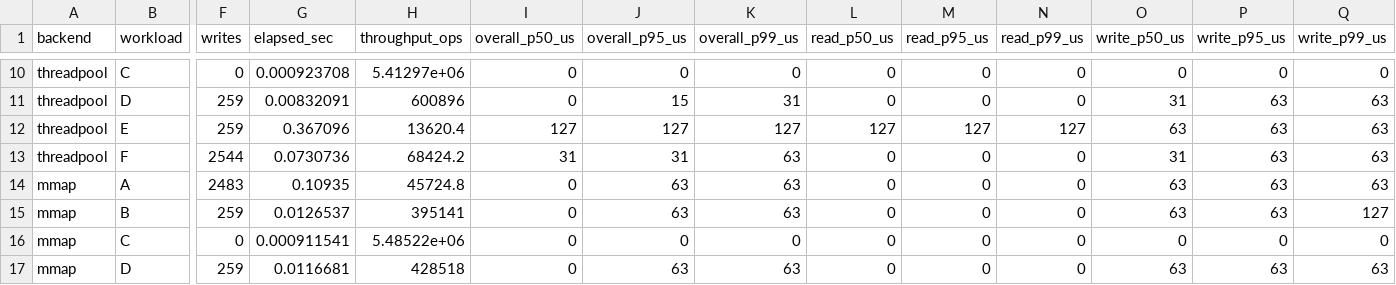
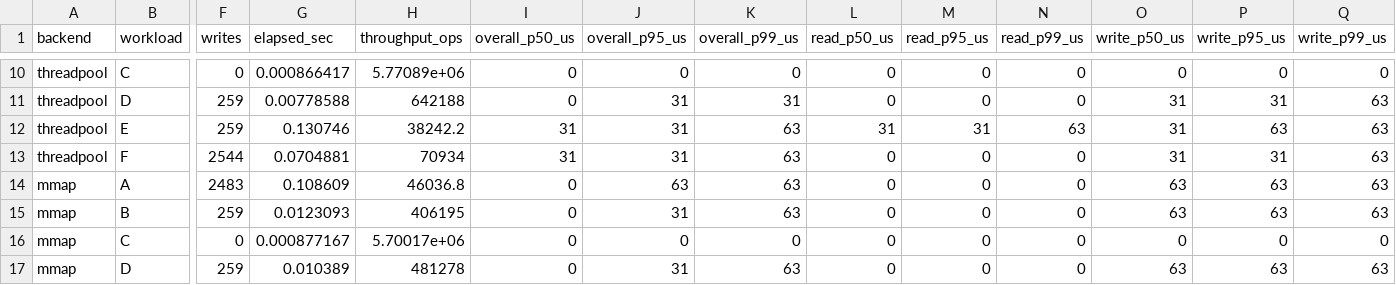
Before and after one commit to meillaya/io_uring-key, a CSV file: benchmark_results.csv, drawn as a sheet; only a part is shown, gaps mark what is left out; the diff covers the shown part only; the diff names each change by its address in the sheet, - before the commit and + after, or states it on an @@ line.

```diff
--- a/benchmark_results.csv
+++ b/benchmark_results.csv
-G10 (elapsed_sec): 0.000923708
+G10 (elapsed_sec): 0.000866417
-H10 (throughput_ops): 5.41297e+06
+H10 (throughput_ops): 5.77089e+06
-G11 (elapsed_sec): 0.00832091
+G11 (elapsed_sec): 0.00778588
-H11 (throughput_ops): 600896
+H11 (throughput_ops): 642188
-J11 (overall_p95_us): 15
+J11 (overall_p95_us): 31
-P11 (write_p95_us): 63
+P11 (write_p95_us): 31
-G12 (elapsed_sec): 0.367096
+G12 (elapsed_sec): 0.130746
-H12 (throughput_ops): 13620.4
+H12 (throughput_ops): 38242.2
-I12 (overall_p50_us): 127
+I12 (overall_p50_us): 31
-J12 (overall_p95_us): 127
+J12 (overall_p95_us): 31
-K12 (overall_p99_us): 127
+K12 (overall_p99_us): 63
-L12 (read_p50_us): 127
+L12 (read_p50_us): 31
-M12 (read_p95_us): 127
+M12 (read_p95_us): 31
-N12 (read_p99_us): 127
+N12 (read_p99_us): 63
-O12 (write_p50_us): 63
+O12 (write_p50_us): 31
-G13 (elapsed_sec): 0.0730736
+G13 (elapsed_sec): 0.0704881
-H13 (throughput_ops): 68424.2
+H13 (throughput_ops): 70934
-P13 (write_p95_us): 63
+P13 (write_p95_us): 31
-G14 (elapsed_sec): 0.10935
+G14 (elapsed_sec): 0.108609
-H14 (throughput_ops): 45724.8
+H14 (throughput_ops): 46036.8
-G15 (elapsed_sec): 0.0126537
+G15 (elapsed_sec): 0.0123093
-H15 (throughput_ops): 395141
+H15 (throughput_ops): 406195
-J15 (overall_p95_us): 63
+J15 (overall_p95_us): 31
-Q15 (write_p99_us): 127
+Q15 (write_p99_us): 63
-G16 (elapsed_sec): 0.000911541
+G16 (elapsed_sec): 0.000877167
-H16 (throughput_ops): 5.48522e+06
+H16 (throughput_ops): 5.70017e+06
-G17 (elapsed_sec): 0.0116681
+G17 (elapsed_sec): 0.010389
-H17 (throughput_ops): 428518
+H17 (throughput_ops): 481278
-J17 (overall_p95_us): 63
+J17 (overall_p95_us): 31
```
Also changed, not shown: 67 edited cells elsewhere in this file, 16 other files.
